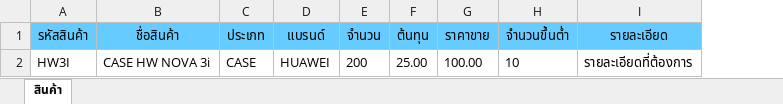
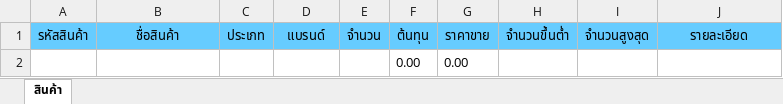
Before and after one commit to MoreTiVeR/CYRetailIMS, an Excel workbook: src/ComponentService.Web/wwwroot/excel_template/Import_Item_temp.xlsx, sheet สินค้า, drawn as a sheet; values as stored, in another font and other column widths than the file's, no borders; removed rows and columns are numbered as before the commit, all else as after; the diff names each change by its address in the sheet, - before the commit and + after, or states it on an @@ line.

```diff
--- a/src/ComponentService.Web/wwwroot/excel_template/Import_Item_temp.xlsx (sheet สินค้า)
+++ b/src/ComponentService.Web/wwwroot/excel_template/Import_Item_temp.xlsx (sheet สินค้า)
+column I (จำนวนสูงสุด), empty
-row 2: HW3I | CASE HW NOVA 3i | CASE | HUAWEI | 200 | 25.00 | 100.00 | 10 | รายละเอียดที่ต้องการ
+row 2:  |  |  |  |  | 0.00 | 0.00
```
Also changed, not shown: 23 other files.
